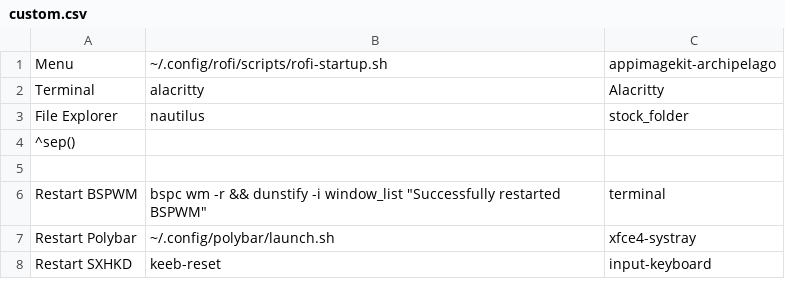
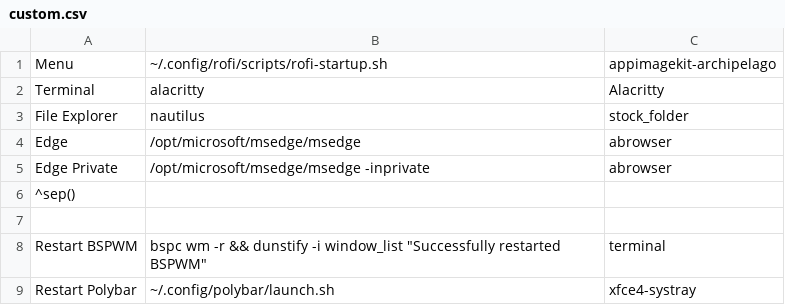
Before and after one commit to renantmagalhaes/workstation, a CSV file: desktop/source/bspwm/config/jgmenu/custom.csv, drawn as a sheet; only a part is shown; the shorter side is filled out with more unchanged rows.

Commit message:
bspwm customization

```diff
--- a/desktop/source/bspwm/config/jgmenu/custom.csv
+++ b/desktop/source/bspwm/config/jgmenu/custom.csv
@@ -3,2 +3,4 @@ Terminal,alacritty,Alacritty
 File Explorer,nautilus,stock_folder
+Edge,/opt/microsoft/msedge/msedge,abrowser
+Edge Private,/opt/microsoft/msedge/msedge -inprivate,abrowser
 ^sep()
```
Also changed, not shown: 2 other files.
